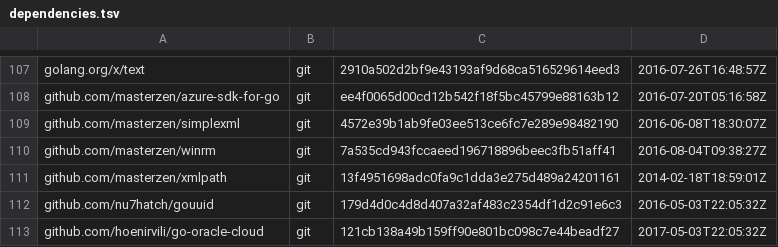
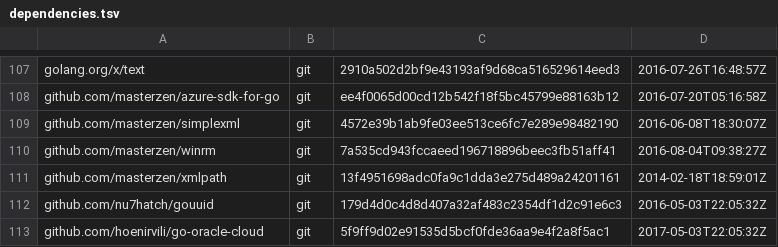
Before and after one commit to gabriel-samfira/juju, a TSV file: dependencies.tsv, drawn as a sheet; only a part is shown, gaps mark what is left out.

```diff
--- a/dependencies.tsv
+++ b/dependencies.tsv
@@ -112,2 +112,2 @@ github.com/masterzen/xmlpath	git	13f4951698adc0fa9c1dda3e275d489a24201161	2014-0
 github.com/nu7hatch/gouuid	git	179d4d0c4d8d407a32af483c2354df1d2c91e6c3	2016-05-03T22:05:32Z
-github.com/hoenirvili/go-oracle-cloud	git	121cb138a49b159ff90e801bc098c7e44beadf27	2017-05-03T22:05:32Z
+github.com/hoenirvili/go-oracle-cloud	git	5f9ff9d02e91535d5bcf0fde36aa9e4f2a8f5ac1	2017-05-03T22:05:32Z
```
Also changed, not shown: 3 other files.
